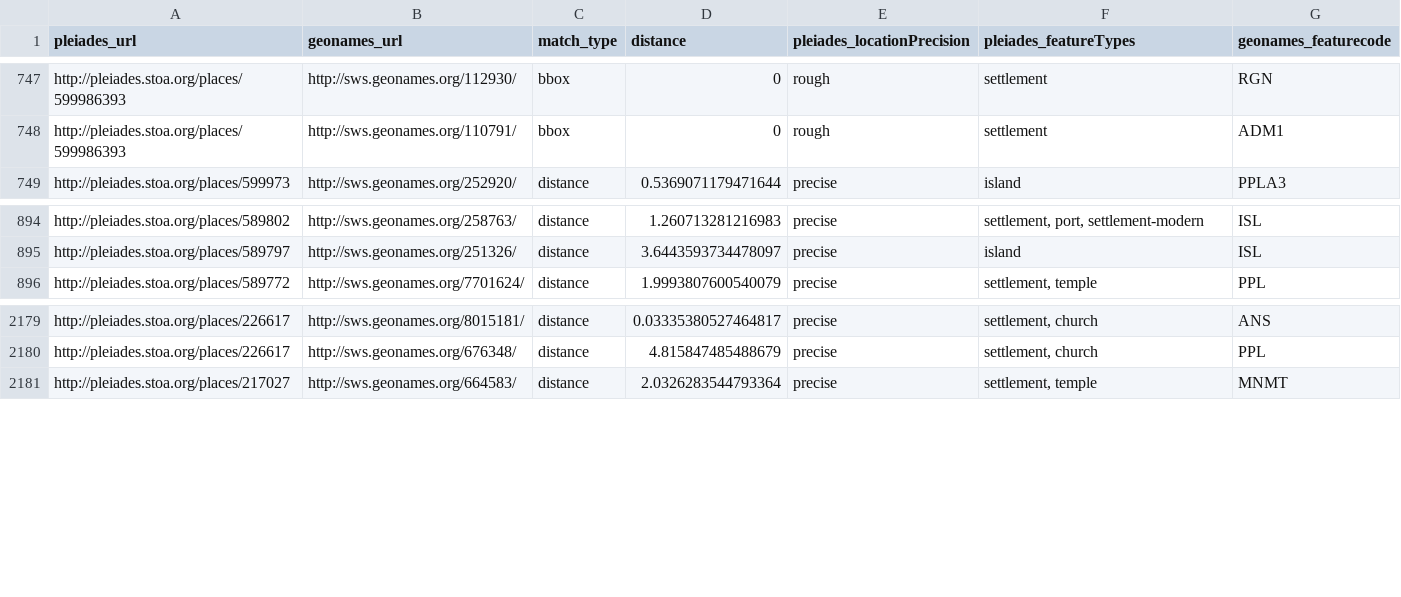
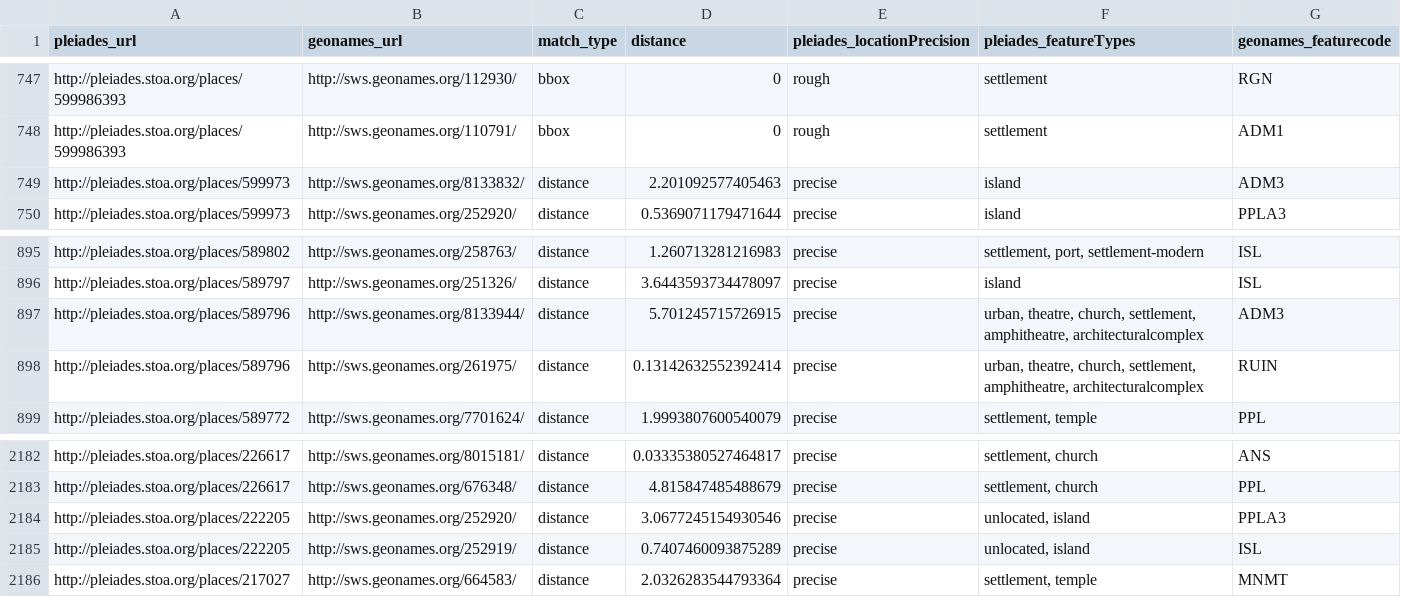
Before and after one commit to ryanfb/pleiades-plus, a CSV file: data/pleiades-plus.csv, drawn as a sheet; only a part is shown, gaps mark what is left out.

Commit message:
2014-07-17 pleiades-plus.csv update

```diff
--- a/data/pleiades-plus.csv
+++ b/data/pleiades-plus.csv
@@ -748,2 +748,3 @@ http://pleiades.stoa.org/places/599986393,http://sws.geonames.org/112930/,bbox,0
 http://pleiades.stoa.org/places/599986393,http://sws.geonames.org/110791/,bbox,0,rough,"settlement",ADM1
+http://pleiades.stoa.org/places/599973,http://sws.geonames.org/8133832/,distance,2.201092577405463,precise,"island",ADM3
 http://pleiades.stoa.org/places/599973,http://sws.geonames.org/252920/,distance,0.5369071179471644,precise,"island",PPLA3
@@ -895,2 +896,4 @@ http://pleiades.stoa.org/places/589802,http://sws.geonames.org/258763/,distance,
 http://pleiades.stoa.org/places/589797,http://sws.geonames.org/251326/,distance,3.6443593734478097,precise,"island",ISL
+http://pleiades.stoa.org/places/589796,http://sws.geonames.org/8133944/,distance,5.701245715726915,precise,"urban, theatre, church, settlement, amphitheatre, architecturalcomplex",ADM3
+http://pleiades.stoa.org/places/589796,http://sws.geonames.org/261975/,distance,0.13142632552392414,precise,"urban, theatre, church, settlement, amphitheatre, architecturalcomplex",RUIN
 http://pleiades.stoa.org/places/589772,http://sws.geonames.org/7701624/,distance,1.9993807600540079,precise,"settlement, temple",PPL
@@ -2180,2 +2183,4 @@ http://pleiades.stoa.org/places/226617,http://sws.geonames.org/8015181/,distance
 http://pleiades.stoa.org/places/226617,http://sws.geonames.org/676348/,distance,4.815847485488679,precise,"settlement, church",PPL
+http://pleiades.stoa.org/places/222205,http://sws.geonames.org/252920/,distance,3.0677245154930546,precise,"unlocated, island",PPLA3
+http://pleiades.stoa.org/places/222205,http://sws.geonames.org/252919/,distance,0.7407460093875289,precise,"unlocated, island",ISL
 http://pleiades.stoa.org/places/217027,http://sws.geonames.org/664583/,distance,2.0326283544793364,precise,"settlement, temple",MNMT
```
